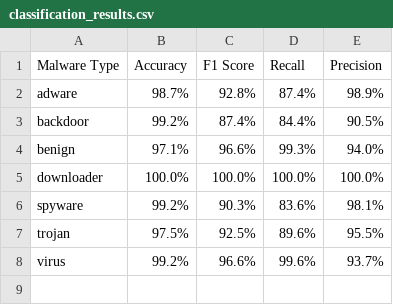
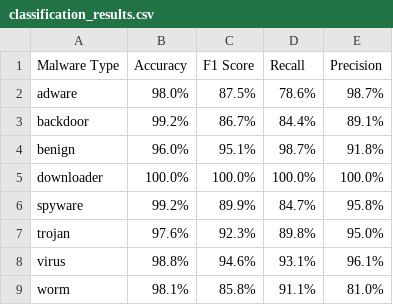
Before and after one commit to md-shahnawaz-cse/DMC-MAL-CNN, a CSV file: Results/confusion_matrix/classification_results.csv, drawn as a sheet.

```diff
--- a/Results/confusion_matrix/classification_results.csv
+++ b/Results/confusion_matrix/classification_results.csv
@@ -1,8 +1,9 @@
 Malware Type,Accuracy,F1 Score,Recall,Precision
-adware,98.7%,92.8%,87.4%,98.9%
-backdoor,99.2%,87.4%,84.4%,90.5%
-benign,97.1%,96.6%,99.3%,94.0%
+adware,98.0%,87.5%,78.6%,98.7%
+backdoor,99.2%,86.7%,84.4%,89.1%
+benign,96.0%,95.1%,98.7%,91.8%
 downloader,100.0%,100.0%,100.0%,100.0%
-spyware,99.2%,90.3%,83.6%,98.1%
-trojan,97.5%,92.5%,89.6%,95.5%
-virus,99.2%,96.6%,99.6%,93.7%
+spyware,99.2%,89.9%,84.7%,95.8%
+trojan,97.6%,92.3%,89.8%,95.0%
+virus,98.8%,94.6%,93.1%,96.1%
+worm,98.1%,85.8%,91.1%,81.0%
```
Also changed, not shown: Results/confusion_matrix/metrics_results.csv, 6 other files.
